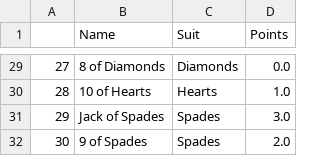
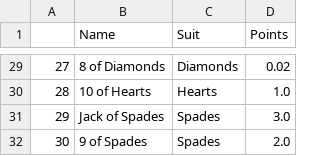
Before and after one commit to atulyasharan29/29xcardgame, a CSV file: output.csv, drawn as a sheet; only a part is shown, gaps mark what is left out; the diff covers the shown part only.

```diff
--- a/output.csv
+++ b/output.csv
@@ -29,2 +29,2 @@
-27,8 of Diamonds,Diamonds,0.0
+27,8 of Diamonds,Diamonds,0.02
 28,10 of Hearts,Hearts,1.0
```
Also changed, not shown: 15 edited cells elsewhere in this file, 1 other file.
